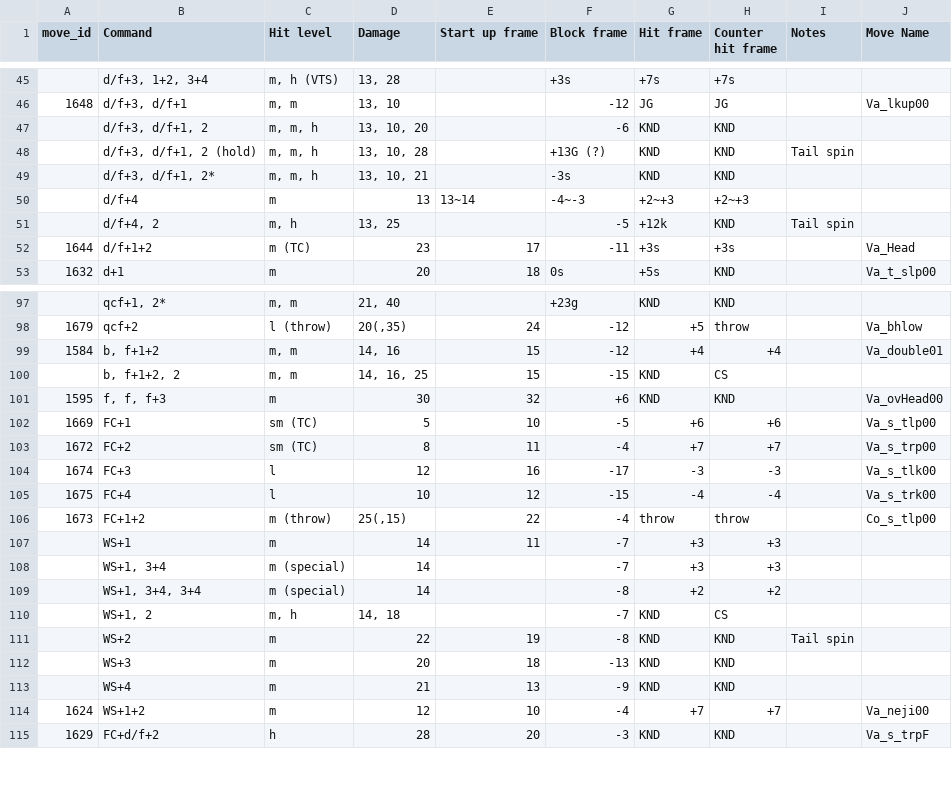
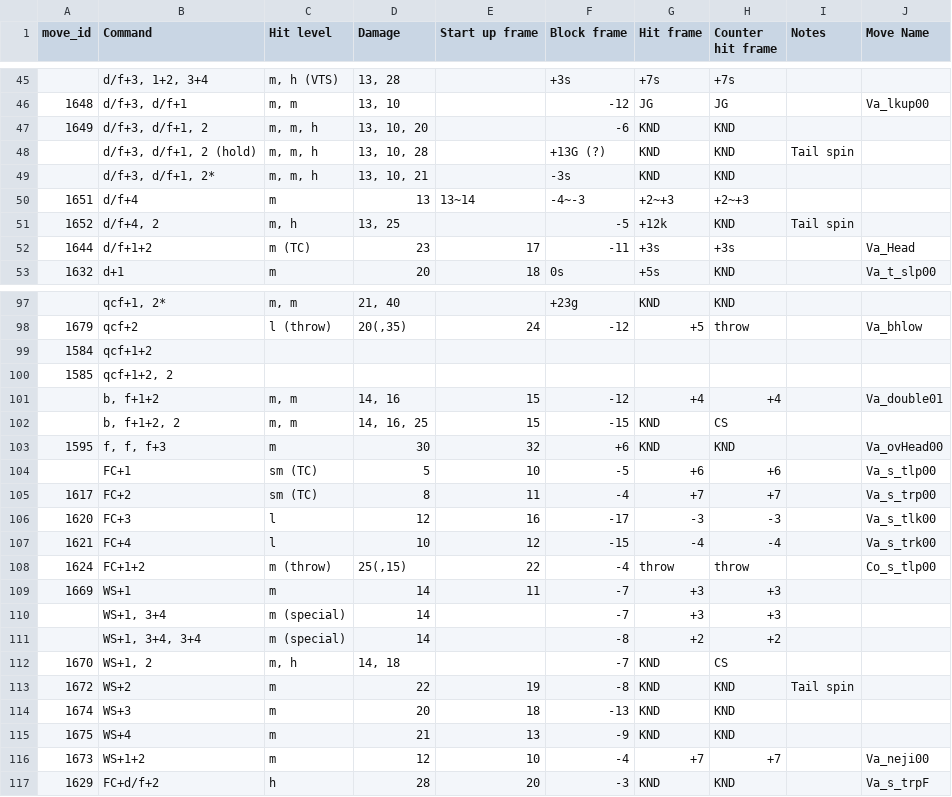
Before and after one commit to dcep93/TekkenBot, a CSV file: assets/database/marduk.csv, drawn as a sheet; only a part is shown, gaps mark what is left out; the diff covers the shown part only.

```diff
--- a/assets/database/marduk.csv
+++ b/assets/database/marduk.csv
@@ -46,7 +46,7 @@ move_id	Command	Hit level	Damage	Start up frame	Block frame	Hit frame	Counter hi
 1648	d/f+3, d/f+1	m, m	13, 10		-12	JG	JG		Va_lkup00
-	d/f+3, d/f+1, 2	m, m, h	13, 10, 20		-6	KND	KND		
+1649	d/f+3, d/f+1, 2	m, m, h	13, 10, 20		-6	KND	KND		
 	d/f+3, d/f+1, 2 (hold)	m, m, h	13, 10, 28		+13G (?)	KND	KND	Tail spin	
 	d/f+3, d/f+1, 2*	m, m, h	13, 10, 21		-3s	KND	KND		
-	d/f+4	m	13	13~14	-4~-3	+2~+3	+2~+3		
-	d/f+4, 2	m, h	13, 25		-5	+12k	KND	Tail spin	
+1651	d/f+4	m	13	13~14	-4~-3	+2~+3	+2~+3		
+1652	d/f+4, 2	m, h	13, 25		-5	+12k	KND	Tail spin	
 1644	d/f+1+2	m (TC)	23	17	-11	+3s	+3s		Va_Head
@@ -98,18 +98,20 @@ move_id	Command	Hit level	Damage	Start up frame	Block frame	Hit frame	Counter hi
 1679	qcf+2	l (throw)	20(,35)	24	-12	+5	throw		Va_bhlow
-1584	b, f+1+2	m, m	14, 16	15	-12	+4	+4		Va_double01
+1584	qcf+1+2
+1585	qcf+1+2, 2
+	b, f+1+2	m, m	14, 16	15	-12	+4	+4		Va_double01
 	b, f+1+2, 2	m, m	14, 16, 25	15	-15	KND	CS		
 1595	f, f, f+3	m	30	32	+6	KND	KND		Va_ovHead00
-1669	FC+1	sm (TC)	5	10	-5	+6	+6		Va_s_tlp00
-1672	FC+2	sm (TC)	8	11	-4	+7	+7		Va_s_trp00
-1674	FC+3	l	12	16	-17	-3	-3		Va_s_tlk00
-1675	FC+4	l	10	12	-15	-4	-4		Va_s_trk00
-1673	FC+1+2	m (throw)	25(,15)	22	-4	throw	throw		Co_s_tlp00
-	WS+1	m	14	11	-7	+3	+3		
+	FC+1	sm (TC)	5	10	-5	+6	+6		Va_s_tlp00
+1617	FC+2	sm (TC)	8	11	-4	+7	+7		Va_s_trp00
+1620	FC+3	l	12	16	-17	-3	-3		Va_s_tlk00
+1621	FC+4	l	10	12	-15	-4	-4		Va_s_trk00
+1624	FC+1+2	m (throw)	25(,15)	22	-4	throw	throw		Co_s_tlp00
+1669	WS+1	m	14	11	-7	+3	+3		
 	WS+1, 3+4	m (special)	14		-7	+3	+3		
 	WS+1, 3+4, 3+4	m (special)	14		-8	+2	+2		
-	WS+1, 2	m, h	14, 18		-7	KND	CS		
-	WS+2	m	22	19	-8	KND	KND	Tail spin	
-	WS+3	m	20	18	-13	KND	KND		
-	WS+4	m	21	13	-9	KND	KND		
-1624	WS+1+2	m	12	10	-4	+7	+7		Va_neji00
+1670	WS+1, 2	m, h	14, 18		-7	KND	CS		
+1672	WS+2	m	22	19	-8	KND	KND	Tail spin	
+1674	WS+3	m	20	18	-13	KND	KND		
+1675	WS+4	m	21	13	-9	KND	KND		
+1673	WS+1+2	m	12	10	-4	+7	+7		Va_neji00
 1629	FC+d/f+2	h	28	20	-3	KND	KND		Va_s_trpF
```
Also changed, not shown: 2 edited cells elsewhere in this file, assets/database/master_raven.csv, assets/database/miguel.csv.
